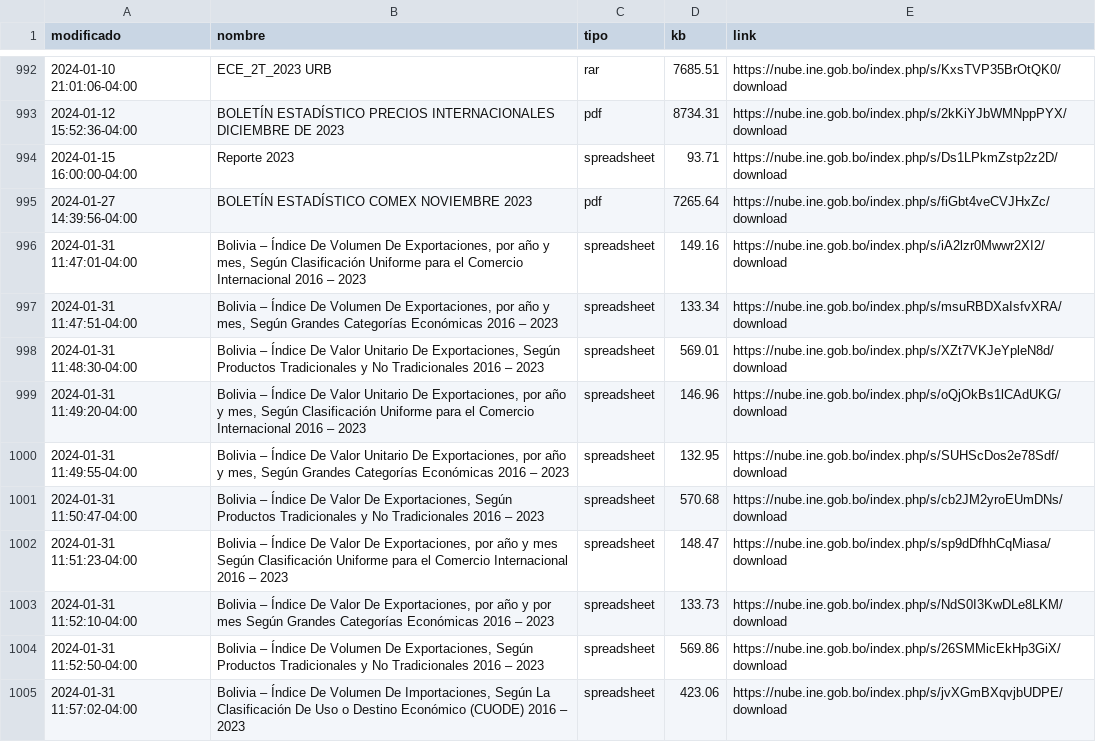
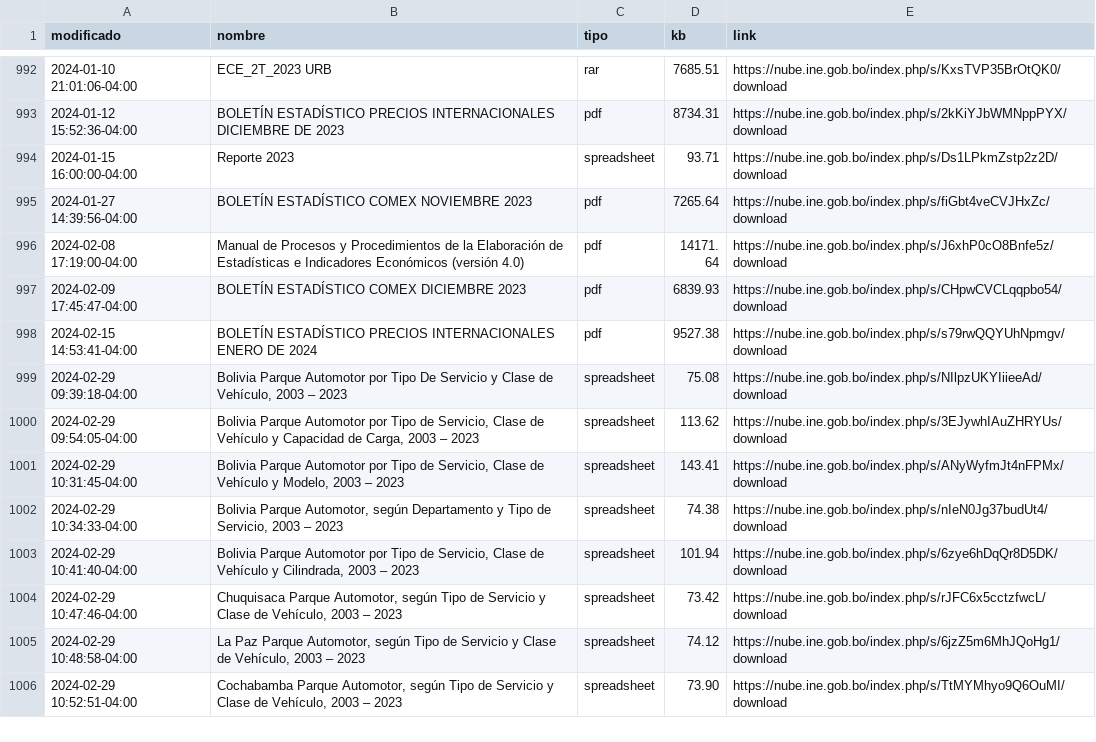
Before and after one commit to mauforonda/catalogo-ine, a CSV file: catalogo_ine_historial.csv, drawn as a sheet; only a part is shown, gaps mark what is left out; the shorter side is filled out with more unchanged rows; the diff covers the shown part only.

Commit message:
[skip ci] update

```diff
--- a/catalogo_ine_historial.csv
+++ b/catalogo_ine_historial.csv
@@ -997,11 +997 @@ modificado,nombre,tipo,kb,link
 2024-01-27 14:39:56-04:00,BOLETÍN ESTADÍSTICO COMEX NOVIEMBRE 2023,pdf,7265.64,https://nube.ine.gob.bo/index.php/s/fiGbt4veCVJHxZc/download
-2024-01-31 11:47:01-04:00,"Bolivia – Índice De Volumen De Exportaciones, por año y mes, Según Clasificación Uniforme para el Comercio Internacional 2016 – 2023",spreadsheet,149.16,https://nube.ine.gob.bo/index.php/s/iA2lzr0Mwwr2XI2/download
-2024-01-31 11:47:51-04:00,"Bolivia – Índice De Volumen De Exportaciones, por año y mes, Según Grandes Categorías Económicas 2016 – 2023",spreadsheet,133.34,https://nube.ine.gob.bo/index.php/s/msuRBDXaIsfvXRA/download
-2024-01-31 11:48:30-04:00,"Bolivia – Índice De Valor Unitario De Exportaciones, Según Productos Tradicionales y No Tradicionales 2016 – 2023",spreadsheet,569.01,https://nube.ine.gob.bo/index.php/s/XZt7VKJeYpleN8d/download
-2024-01-31 11:49:20-04:00,"Bolivia – Índice De Valor Unitario De Exportaciones, por año y mes, Según Clasificación Uniforme para el Comercio Internacional 2016 – 2023",spreadsheet,146.96,https://nube.ine.gob.bo/index.php/s/oQjOkBs1lCAdUKG/download
-2024-01-31 11:49:55-04:00,"Bolivia – Índice De Valor Unitario De Exportaciones, por año y mes, Según Grandes Categorías Económicas 2016 – 2023",spreadsheet,132.95,https://nube.ine.gob.bo/index.php/s/SUHScDos2e78Sdf/download
-2024-01-31 11:50:47-04:00,"Bolivia – Índice De Valor De Exportaciones, Según Productos Tradicionales y No Tradicionales 2016 – 2023",spreadsheet,570.68,https://nube.ine.gob.bo/index.php/s/cb2JM2yroEUmDNs/download
-2024-01-31 11:51:23-04:00,"Bolivia – Índice De Valor De Exportaciones, por año y mes Según Clasificación Uniforme para el Comercio Internacional 2016 – 2023",spreadsheet,148.47,https://nube.ine.gob.bo/index.php/s/sp9dDfhhCqMiasa/download
-2024-01-31 11:52:10-04:00,"Bolivia – Índice De Valor De Exportaciones, por año y por mes Según Grandes Categorías Económicas 2016 – 2023",spreadsheet,133.73,https://nube.ine.gob.bo/index.php/s/NdS0I3KwDLe8LKM/download
-2024-01-31 11:52:50-04:00,"Bolivia – Índice De Volumen De Exportaciones, Según Productos Tradicionales y No Tradicionales 2016 – 2023",spreadsheet,569.86,https://nube.ine.gob.bo/index.php/s/26SMMicEkHp3GiX/download
-2024-01-31 11:57:02-04:00,"Bolivia – Índice De Volumen De Importaciones, Según La Clasificación De Uso o Destino Económico (CUODE) 2016 – 2023",spreadsheet,423.06,https://nube.ine.gob.bo/index.php/s/jvXGmBXqvjbUDPE/download
```
Also changed, not shown: 13 removed rows and 41 moved rows elsewhere in this file.
